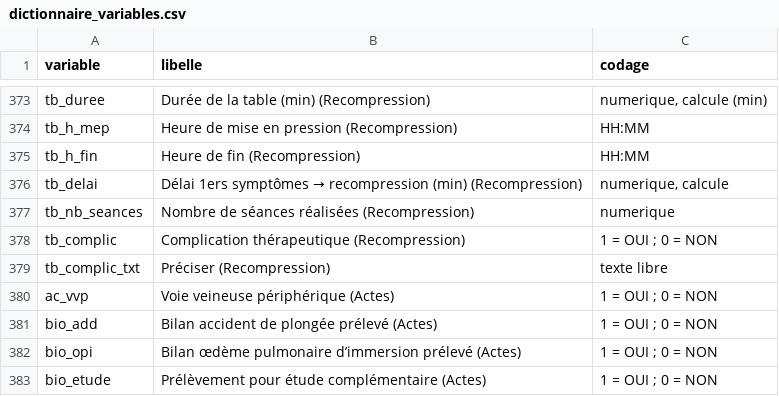
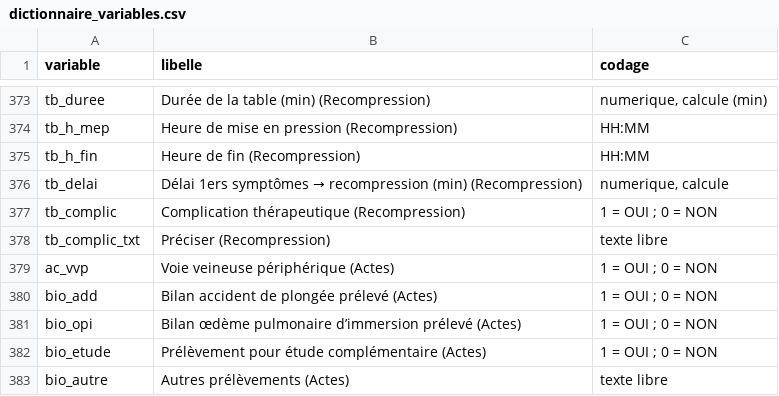
Before and after one commit to julienlesacapro-hub/Fiche-Neuro-Standardisee, a CSV file: docs/dictionnaire_variables.csv, drawn as a sheet; only a part is shown, gaps mark what is left out; the shorter side is filled out with more unchanged rows; the diff names each change by its address in the sheet, - before the commit and + after, or states it on an @@ line.

```diff
--- a/docs/dictionnaire_variables.csv
+++ b/docs/dictionnaire_variables.csv
-row 377: tb_nb_seances | Nombre de séances réalisées (Recompression) | numerique
```
Also changed, not shown: 6 other files.
